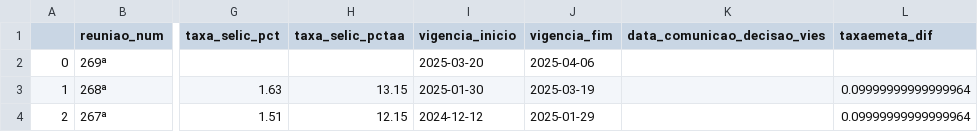
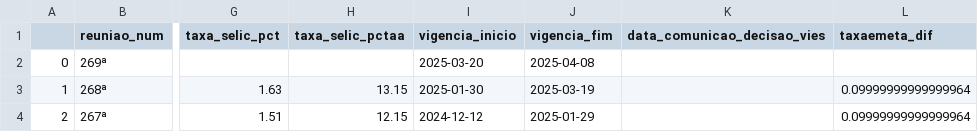
Before and after one commit to mapassos/brazil-macroeconomics-data-analysis-and-pipeline, a TSV file: dados/selic_transformacao_preliminar.tsv, drawn as a sheet; only a part is shown, gaps mark what is left out; the diff names each change by its address in the sheet, - before the commit and + after, or states it on an @@ line.

```diff
--- a/dados/selic_transformacao_preliminar.tsv
+++ b/dados/selic_transformacao_preliminar.tsv
-J2 (vigencia_fim): 2025-04-06
+J2 (vigencia_fim): 2025-04-08
```
Also changed, not shown: dados/selic_ipca_mes.tsv, 5 other files.
